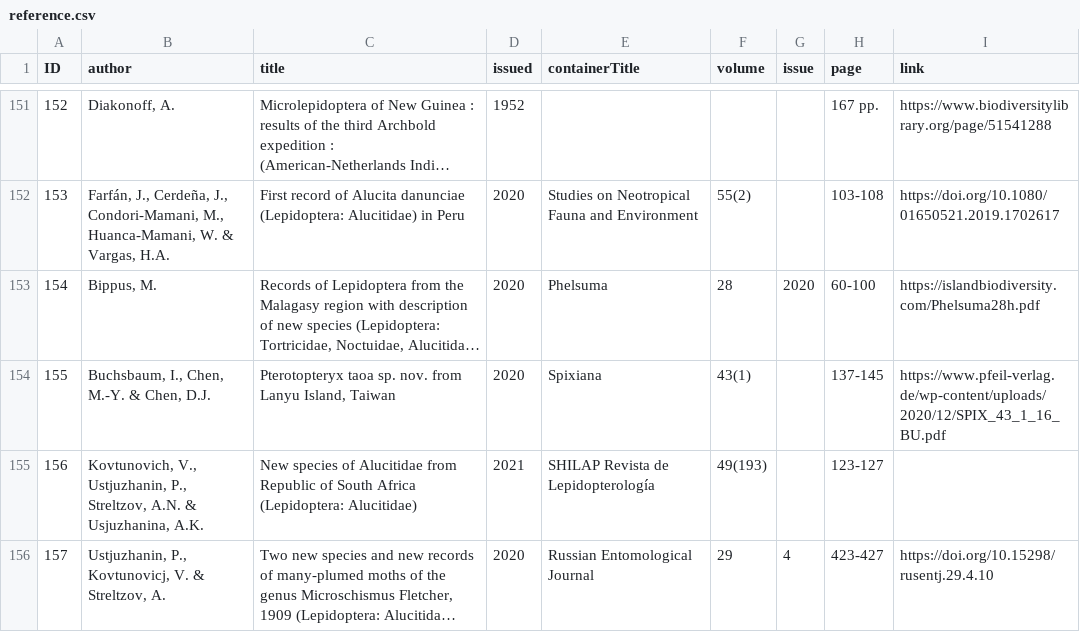
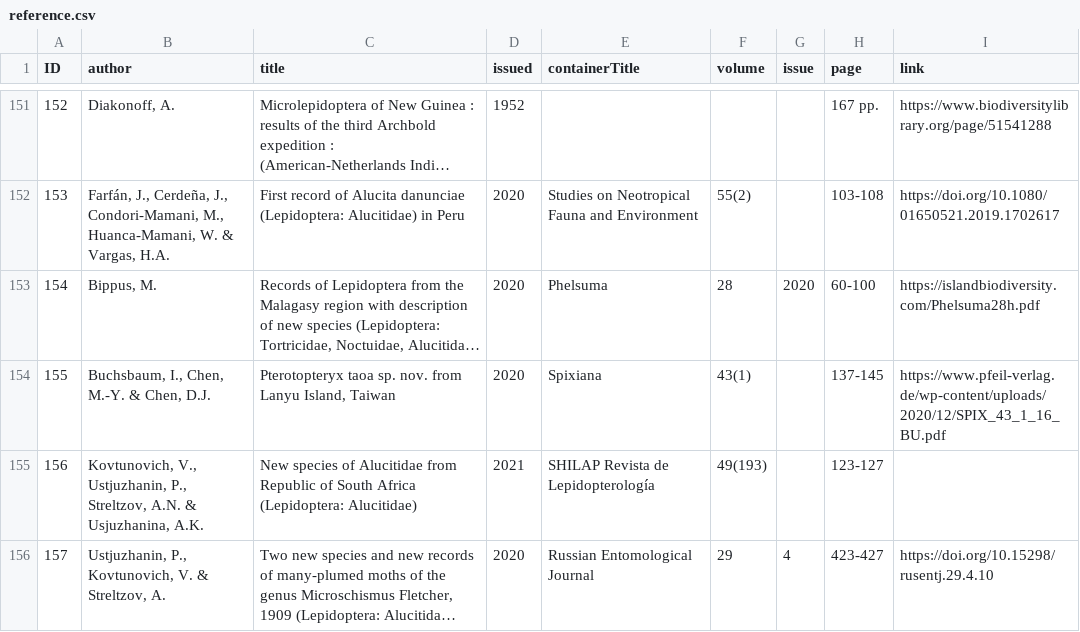
Before and after one commit to dhobern/alucitoidea, a CSV file: coldp/data/reference.csv, drawn as a sheet; only a part is shown, gaps mark what is left out; long unchanged cells end in …; the diff names each change by its address in the sheet, - before the commit and + after, or states it on an @@ line.

```diff
--- a/coldp/data/reference.csv
+++ b/coldp/data/reference.csv
-B156 (author): Ustjuzhanin, P., Kovtunovicj, V. &…
+B156 (author): Ustjuzhanin, P., Kovtunovich, V. &…
```
Also changed, not shown: 1 other file.
